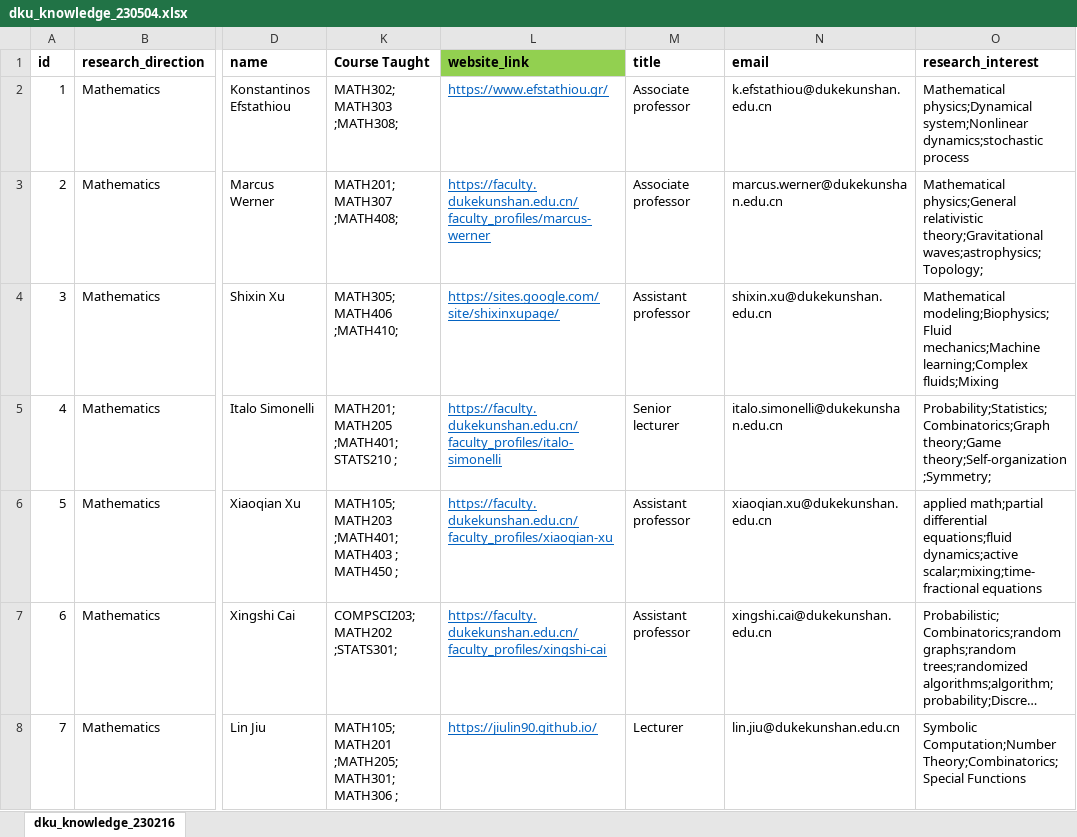
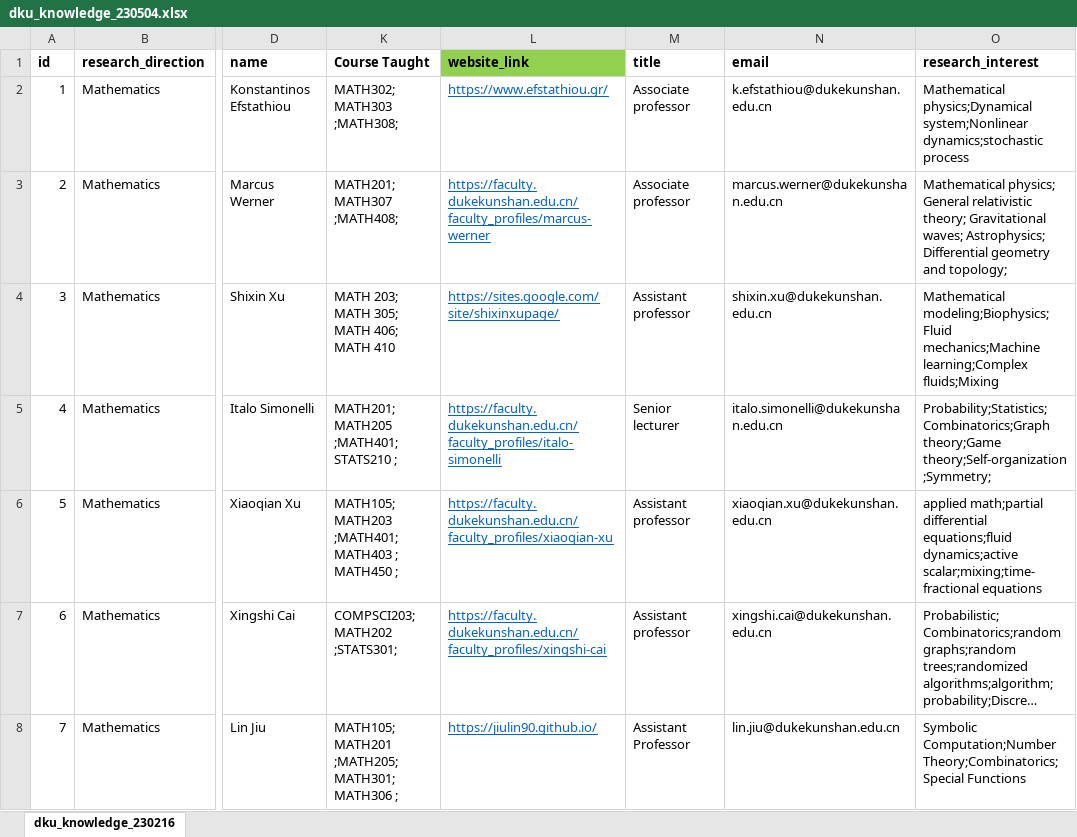
Before and after one commit to Simon999/Interdisciplinary-Knowledge-Map-DKU, an Excel workbook: data_script/dku_knowledge_230504.xlsx, sheet dku_knowledge_230216, drawn as a sheet; only a part is shown, gaps mark what is left out; long unchanged cells end in …; values as stored, in another font and other column widths than the file's, no borders; the diff covers the shown part only; the diff names each change by its address in the sheet, - before the commit and + after, or states it on an @@ line.

```diff
--- a/data_script/dku_knowledge_230504.xlsx (sheet dku_knowledge_230216)
+++ b/data_script/dku_knowledge_230504.xlsx (sheet dku_knowledge_230216)
-O3 (research_interest): Mathematical physics;General relativistic theory;Gravitational waves;astrophysics;Topology;
+O3 (research_interest): Mathematical physics; General relativistic theory; Gravitational waves; Astrophysics; Differential geometry and topology;
-K4 (Course Taught): MATH305; MATH406 ;MATH410;
+K4 (Course Taught): MATH 203; MATH 305; MATH 406; MATH 410
-M8 (title): Lecturer
+M8 (title): Assistant Professor
```
Also changed, not shown: 27 edited cells and cell formats elsewhere in this sheet, 3 other files.
